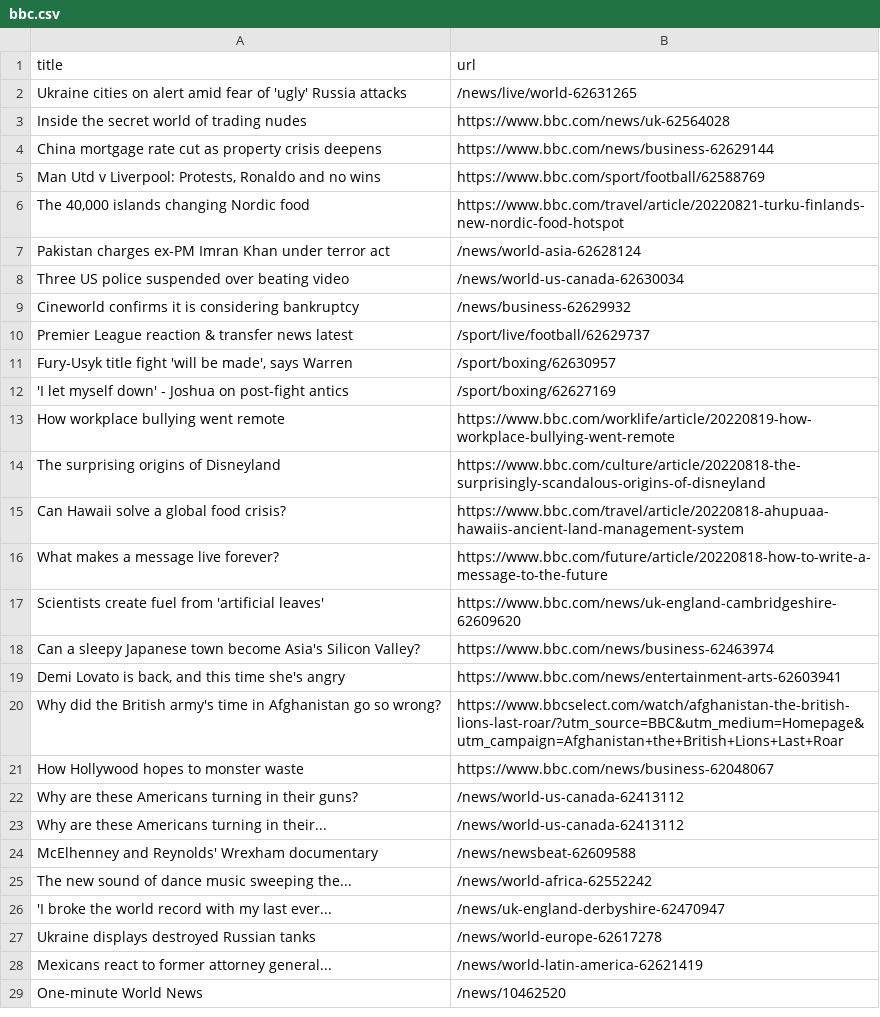
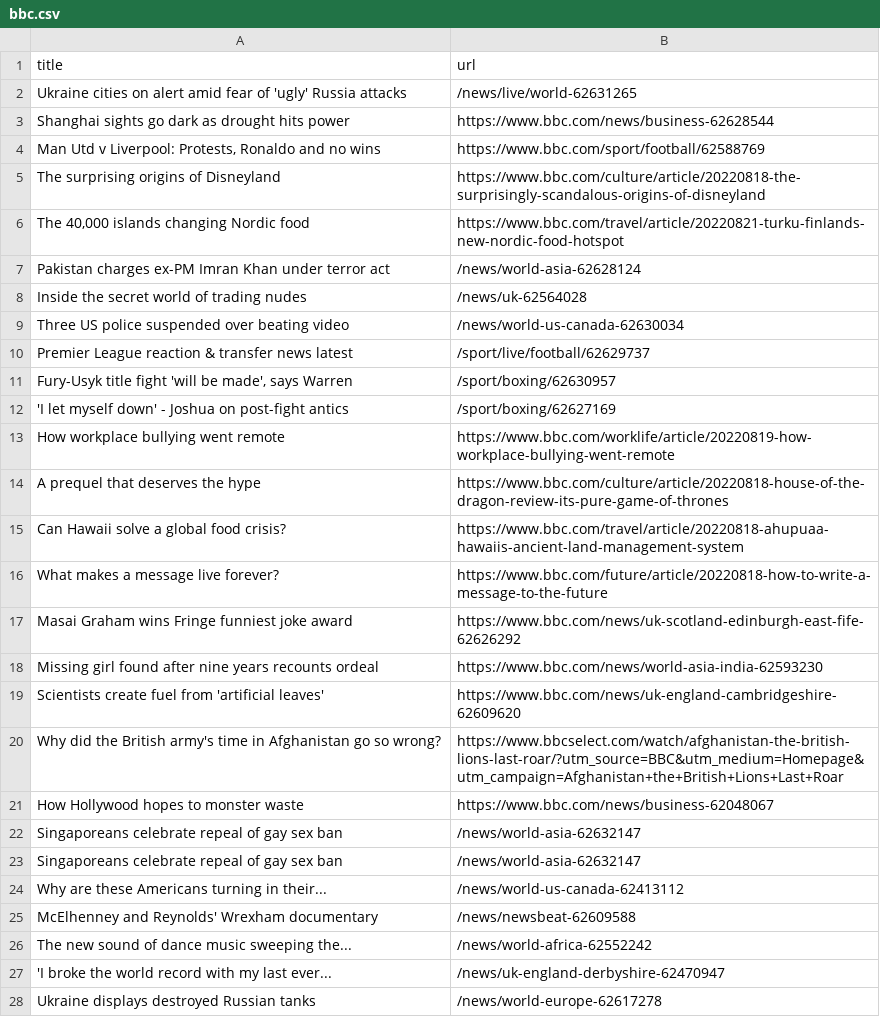
Before and after one commit to ramanshreya/automatic-scraper, a CSV file: bbc.csv, drawn as a sheet; only a part is shown; the shorter side is filled out with more unchanged rows; the diff covers the shown part only.

```diff
--- a/bbc.csv
+++ b/bbc.csv
@@ -2,9 +2,9 @@ title,url
 Ukraine cities on alert amid fear of 'ugly' Russia attacks,/news/live/world-62631265
-Inside the secret world of trading nudes,https://www.bbc.com/news/uk-62564028
-China mortgage rate cut as property crisis deepens,https://www.bbc.com/news/business-62629144
+Shanghai sights go dark as drought hits power,https://www.bbc.com/news/business-62628544
 "Man Utd v Liverpool: Protests, Ronaldo and no wins",https://www.bbc.com/sport/football/62588769
+The surprising origins of Disneyland,https://www.bbc.com/culture/article/20220818-the-surprisingly-scandalous-origins-of-disneyland
 "The 40,000 islands changing Nordic food",https://www.bbc.com/travel/article/20220821-turku-finlands-new-nordic-food-hotspot
 Pakistan charges ex-PM Imran Khan under terror act,/news/world-asia-62628124
+Inside the secret world of trading nudes,/news/uk-62564028
 Three US police suspended over beating video,/news/world-us-canada-62630034
-Cineworld confirms it is considering bankruptcy,/news/business-62629932
 Premier League reaction & transfer news latest,/sport/live/football/62629737
@@ -13,11 +13,12 @@ Premier League reaction & transfer news latest,/sport/live/football/62629737
 How workplace bullying went remote,https://www.bbc.com/worklife/article/20220819-how-workplace-bullying-went-remote
-The surprising origins of Disneyland,https://www.bbc.com/culture/article/20220818-the-surprisingly-scandalous-origins-of-disneyland
+A prequel that deserves the hype,https://www.bbc.com/culture/article/20220818-house-of-the-dragon-review-its-pure-game-of-thrones
 Can Hawaii solve a global food crisis?,https://www.bbc.com/travel/article/20220818-ahupuaa-hawaiis-ancient-land-management-system
 What makes a message live forever?,https://www.bbc.com/future/article/20220818-how-to-write-a-message-to-the-future
+Masai Graham wins Fringe funniest joke award,https://www.bbc.com/news/uk-scotland-edinburgh-east-fife-62626292
+Missing girl found after nine years recounts ordeal,https://www.bbc.com/news/world-asia-india-62593230
 Scientists create fuel from 'artificial leaves',https://www.bbc.com/news/uk-england-cambridgeshire-62609620
-Can a sleepy Japanese town become Asia's Silicon Valley?,https://www.bbc.com/news/business-62463974
-"Demi Lovato is back, and this time she's angry",https://www.bbc.com/news/entertainment-arts-62603941
 Why did the British army's time in Afghanistan go so wrong?,https://www.bbcselect.com/watch/afghanistan-the-british-lions-last-roar/?utm_source=BBC&utm_medium=Homepage&utm_campaign=Afghanistan+the+British+Lions+Last+Roar
 How Hollywood hopes to monster waste,https://www.bbc.com/news/business-62048067
-Why are these Americans turning in their guns?,/news/world-us-canada-62413112
+Singaporeans celebrate repeal of gay sex ban,/news/world-asia-62632147
+Singaporeans celebrate repeal of gay sex ban,/news/world-asia-62632147
 Why are these Americans turning in their...,/news/world-us-canada-62413112
```
Also changed, not shown: 4 added rows and 5 removed rows elsewhere in this file.
